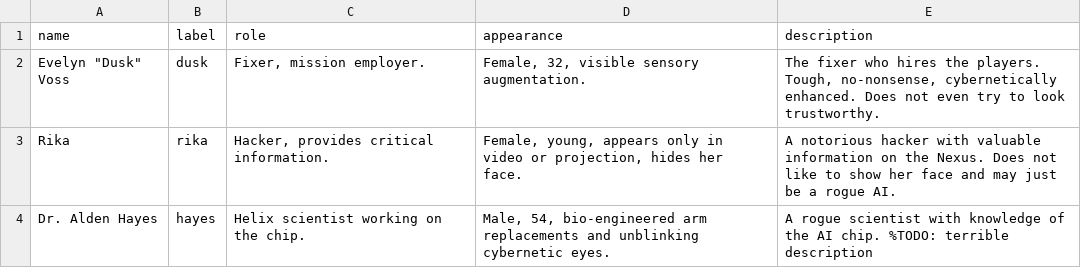
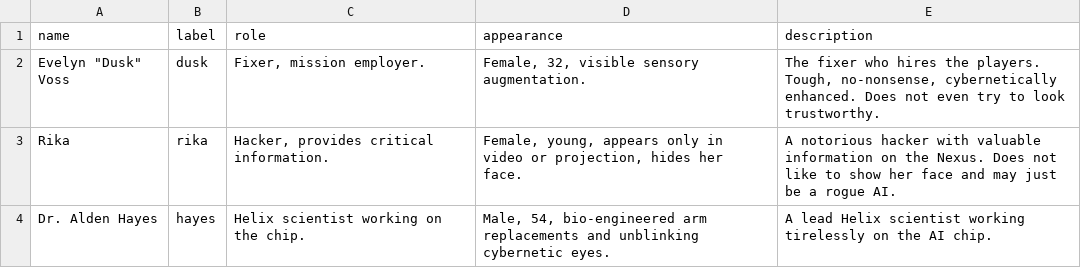
Before and after one commit to lHeidbreder/neon-rules, a CSV file: missions/neonnexus/npcs.csv, drawn as a sheet.

```diff
--- a/missions/neonnexus/npcs.csv
+++ b/missions/neonnexus/npcs.csv
@@ -3,2 +3,2 @@ name,label,role,appearance,description
 Rika,rika,"Hacker, provides critical information.","Female, young, appears only in video or projection, hides her face.",A notorious hacker with valuable information on the Nexus. Does not like to show her face and may just be a rogue AI.
-Dr. Alden Hayes,hayes,Helix scientist working on the chip.,"Male, 54, bio-engineered arm replacements and unblinking cybernetic eyes.",A rogue scientist with knowledge of the AI chip. %TODO: terrible description
+Dr. Alden Hayes,hayes,Helix scientist working on the chip.,"Male, 54, bio-engineered arm replacements and unblinking cybernetic eyes.",A lead Helix scientist working tirelessly on the AI chip.
```
Also changed, not shown: 8 other files.
